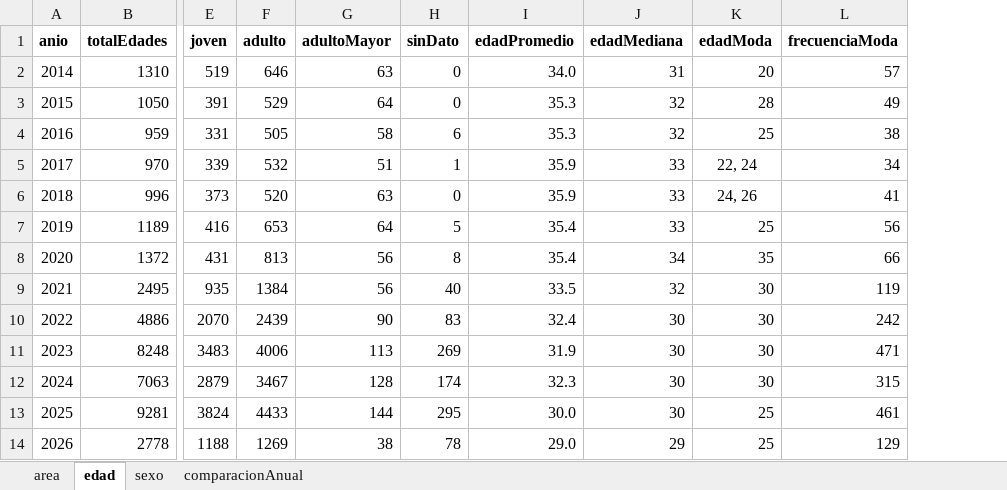
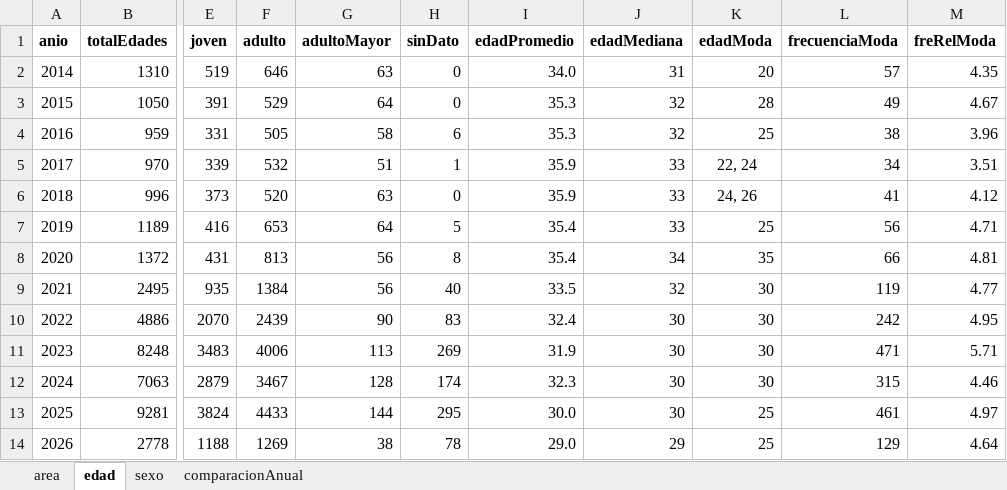
Before and after one commit to panchoxrm-pixel/homicidios-intencionales-Ecuador, an Excel workbook: ResumenHomicidios20142026.xlsx, sheet edad, drawn as a sheet; only a part is shown, gaps mark what is left out; values as stored, in another font and other column widths than the file's, no borders; the diff names each change by its address in the sheet, - before the commit and + after, or states it on an @@ line.

```diff
--- a/ResumenHomicidios20142026.xlsx (sheet edad)
+++ b/ResumenHomicidios20142026.xlsx (sheet edad)
+column M (freRelModa), rows 2-14: 4.35 | 4.67 | 3.96 | 3.51 | 4.12 | 4.71 | 4.81 | 4.77 | 4.95 | 5.71 | 4.46 | 4.97 | 4.64
```
Also changed, not shown: formulas that keep their value, 2 other files.
